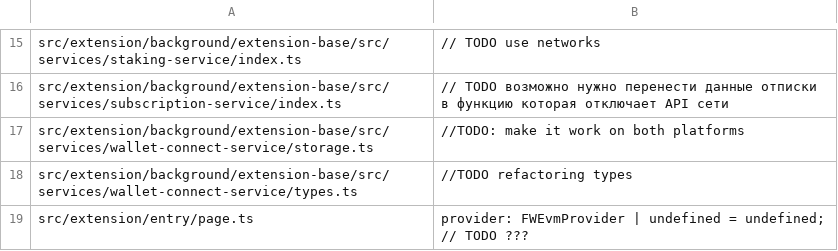
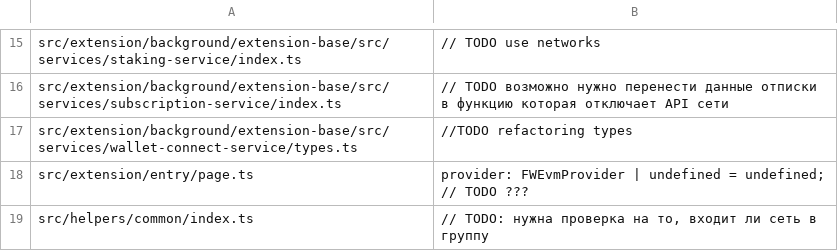
Before and after one commit to soramitsu/fearless-wallet-web, a TSV file: config/todo-debt-baseline.tsv, drawn as a sheet; only a part is shown, gaps mark what is left out; the shorter side is filled out with more unchanged rows.

```diff
--- a/config/todo-debt-baseline.tsv
+++ b/config/todo-debt-baseline.tsv
@@ -16,3 +16,2 @@ src/extension/background/extension-base/src/services/staking-service/index.ts	//
 src/extension/background/extension-base/src/services/subscription-service/index.ts	// TODO возможно нужно перенести данные отписки в функцию которая отключает API сети
-src/extension/background/extension-base/src/services/wallet-connect-service/storage.ts	//TODO: make it work on both platforms
 src/extension/background/extension-base/src/services/wallet-connect-service/types.ts	//TODO refactoring types
```
